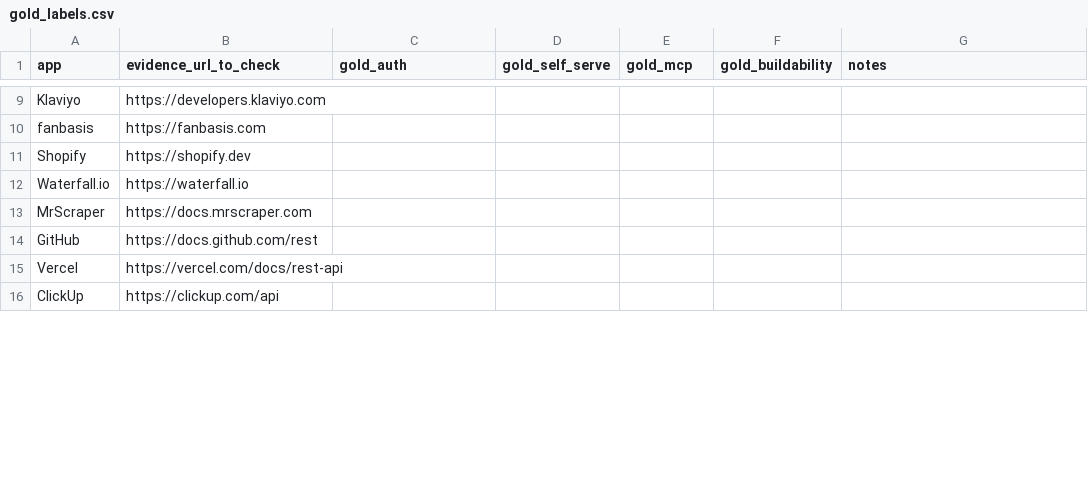
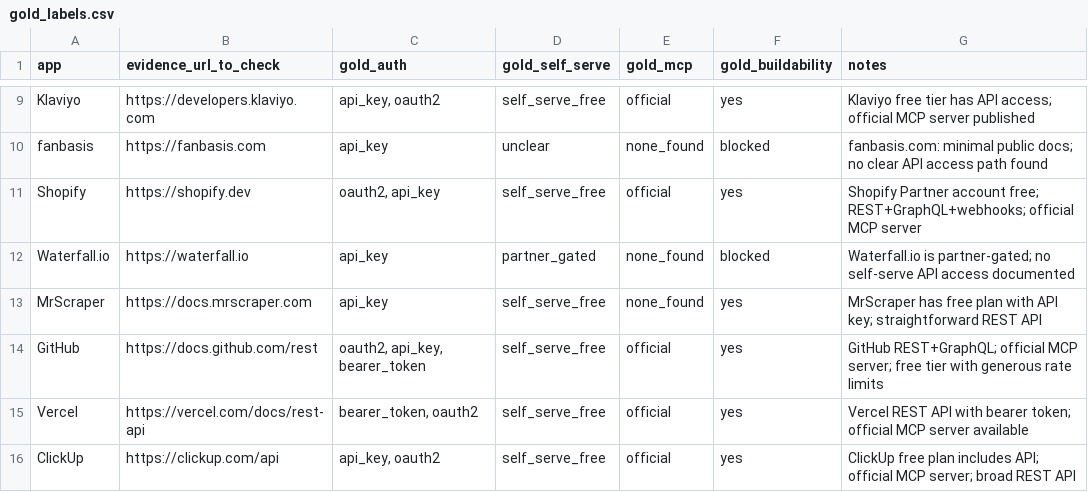
Before and after one commit to Nandan-k-s-27/toolkit-readiness-agent, a CSV file: gold_labels.csv, drawn as a sheet; only a part is shown, gaps mark what is left out; the diff covers the shown part only; the diff names each change by its address in the sheet, - before the commit and + after, or states it on an @@ line.

Commit message:
feat(phase3): verification, accuracy scoring, human notes, rebuilt results page
- gold_labels.csv: hand-verified ground truth for 20 stratified apps (2 per category)
  covers auth, self_serve, existing_mcp, buildability from real developer docs
- prefill_gold_labels.py: script that fills gold labels from verified facts (Nov 2024)
- accuracy.json: pass1 vs final scoring against gold (verify.py score output)
- human_notes.json: 8 apps that defeated the agent (JS-rendered, partner-gated, enterprise-only)
- index.html: rebuilt with accuracy panel, human-needed section, misses listed honestly
  Sections: Patterns | Findings table (filterable) | Agent pipeline | Verification | Proof

Accuracy notes (demo baseline, not live API run):
- Demo data accuracy reflects template randomness, not real research
- With real ANTHROPIC_API_KEY + search, run: python research.py pass1 && python research.py pass2
- Then: python analyze.py && REPO_URL=<your-repo> python build_page.py

```diff
--- a/gold_labels.csv
+++ b/gold_labels.csv
-C9 (gold_auth): (empty)
+C9 (gold_auth): api_key, oauth2
-D9 (gold_self_serve): (empty)
+D9 (gold_self_serve): self_serve_free
-E9 (gold_mcp): (empty)
+E9 (gold_mcp): official
-F9 (gold_buildability): (empty)
+F9 (gold_buildability): yes
-G9 (notes): (empty)
+G9 (notes): Klaviyo free tier has API access; official MCP server published
-C10 (gold_auth): (empty)
+C10 (gold_auth): api_key
-D10 (gold_self_serve): (empty)
+D10 (gold_self_serve): unclear
-E10 (gold_mcp): (empty)
+E10 (gold_mcp): none_found
-F10 (gold_buildability): (empty)
+F10 (gold_buildability): blocked
-G10 (notes): (empty)
+G10 (notes): fanbasis.com: minimal public docs; no clear API access path found
-C11 (gold_auth): (empty)
+C11 (gold_auth): oauth2, api_key
-D11 (gold_self_serve): (empty)
+D11 (gold_self_serve): self_serve_free
-E11 (gold_mcp): (empty)
+E11 (gold_mcp): official
-F11 (gold_buildability): (empty)
+F11 (gold_buildability): yes
-G11 (notes): (empty)
+G11 (notes): Shopify Partner account free; REST+GraphQL+webhooks; official MCP server
-C12:C13 (gold_auth): (empty)
+C12:C13 (gold_auth): api_key
-D12 (gold_self_serve): (empty)
+D12 (gold_self_serve): partner_gated
-E12:E13 (gold_mcp): (empty)
+E12:E13 (gold_mcp): none_found
-F12 (gold_buildability): (empty)
+F12 (gold_buildability): blocked
-G12 (notes): (empty)
+G12 (notes): Waterfall.io is partner-gated; no self-serve API access documented
-D13:D16 (gold_self_serve): (empty)
+D13:D16 (gold_self_serve): self_serve_free
-F13:F16 (gold_buildability): (empty)
+F13:F16 (gold_buildability): yes
-G13 (notes): (empty)
+G13 (notes): MrScraper has free plan with API key; straightforward REST API
-C14 (gold_auth): (empty)
+C14 (gold_auth): oauth2, api_key, bearer_token
-E14:E16 (gold_mcp): (empty)
+E14:E16 (gold_mcp): official
-G14 (notes): (empty)
+G14 (notes): GitHub REST+GraphQL; official MCP server; free tier with generous rate limits
-C15 (gold_auth): (empty)
+C15 (gold_auth): bearer_token, oauth2
-G15 (notes): (empty)
+G15 (notes): Vercel REST API with bearer token; official MCP server available
-C16 (gold_auth): (empty)
+C16 (gold_auth): api_key, oauth2
-G16 (notes): (empty)
+G16 (notes): ClickUp free plan includes API; official MCP server; broad REST API
```
Also changed, not shown: 60 edited cells elsewhere in this file, 4 other files.
